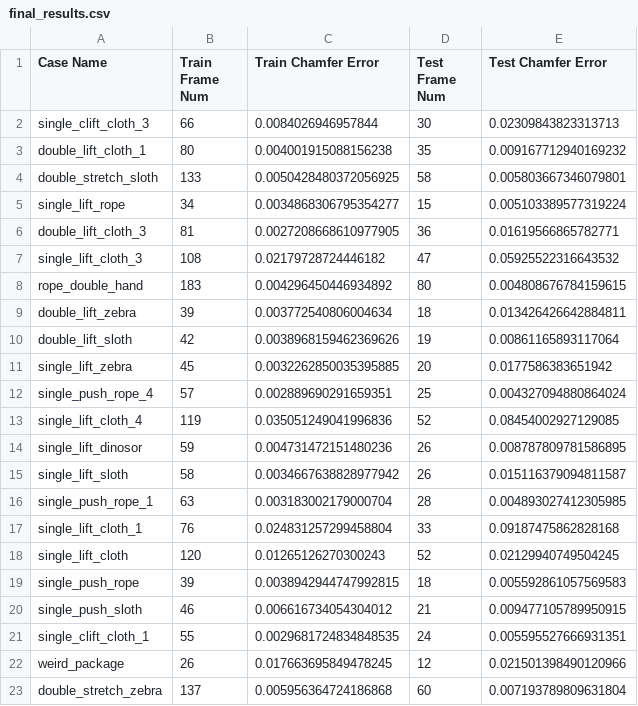
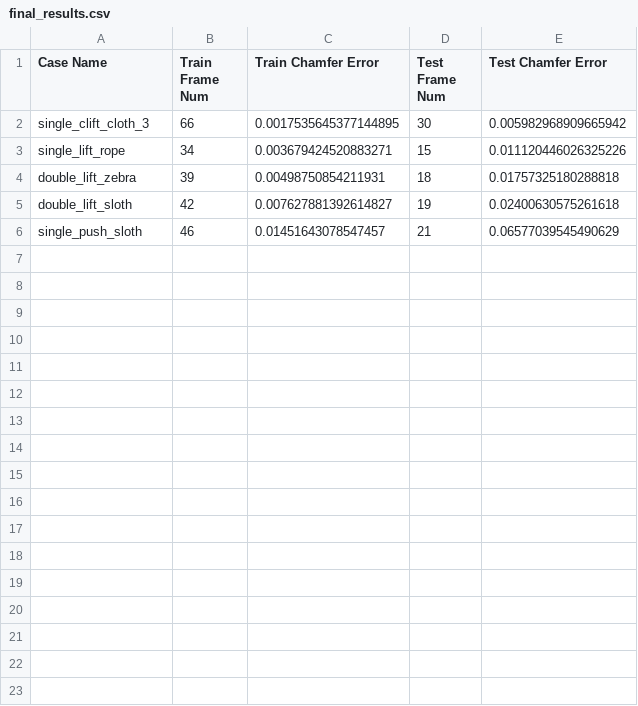
Before and after one commit to Merealtea/EvoSpring, a CSV file: results/final_results.csv, drawn as a sheet.

Commit message:
Finish End2End multi-layer design and training

```diff
--- a/results/final_results.csv
+++ b/results/final_results.csv
@@ -1,23 +1,6 @@
 Case Name,Train Frame Num,Train Chamfer Error,Test Frame Num,Test Chamfer Error
-single_clift_cloth_3,66,0.0084026946957844,30,0.02309843823313713
-double_lift_cloth_1,80,0.004001915088156238,35,0.009167712940169232
-double_stretch_sloth,133,0.0050428480372056925,58,0.005803667346079801
-single_lift_rope,34,0.0034868306795354277,15,0.005103389577319224
-double_lift_cloth_3,81,0.0027208668610977905,36,0.01619566865782771
-single_lift_cloth_3,108,0.02179728724446182,47,0.05925522316643532
-rope_double_hand,183,0.004296450446934892,80,0.004808676784159615
-double_lift_zebra,39,0.003772540806004634,18,0.013426426642884811
-double_lift_sloth,42,0.0038968159462369626,19,0.00861165893117064
-single_lift_zebra,45,0.0032262850035395885,20,0.0177586383651942
-single_push_rope_4,57,0.002889690291659351,25,0.004327094880864024
-single_lift_cloth_4,119,0.035051249041996836,52,0.08454002927129085
-single_lift_dinosor,59,0.004731472151480236,26,0.008787809781586895
-single_lift_sloth,58,0.0034667638828977942,26,0.015116379094811587
-single_push_rope_1,63,0.003183002179000704,28,0.004893027412305985
-single_lift_cloth_1,76,0.024831257299458804,33,0.09187475862828168
-single_lift_cloth,120,0.01265126270300243,52,0.02129940749504245
-single_push_rope,39,0.0038942944747992815,18,0.005592861057569583
-single_push_sloth,46,0.006616734054304012,21,0.009477105789950915
-single_clift_cloth_1,55,0.0029681724834848535,24,0.005595527666931351
-weird_package,26,0.017663695849478245,12,0.021501398490120966
-double_stretch_zebra,137,0.005956364724186868,60,0.007193789809631804
+single_clift_cloth_3,66,0.0017535645377144895,30,0.005982968909665942
+single_lift_rope,34,0.003679424520883271,15,0.011120446026325226
+double_lift_zebra,39,0.00498750854211931,18,0.01757325180288818
+double_lift_sloth,42,0.007627881392614827,19,0.02400630575261618
+single_push_sloth,46,0.01451643078547457,21,0.06577039545490629
```
Also changed, not shown: results/final_track.csv, 15 other files.
